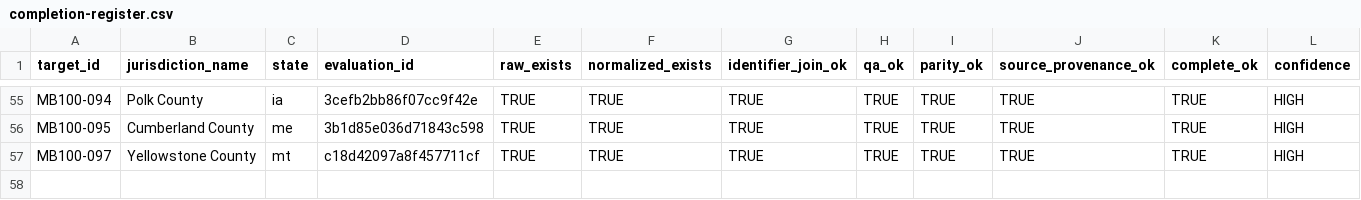
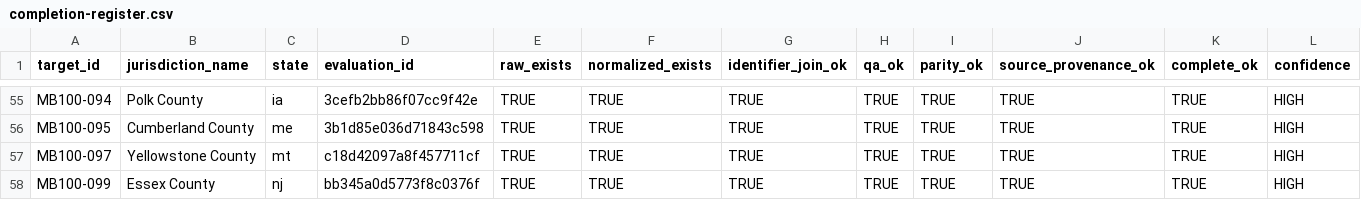
Before and after one commit to MightyLoud/Civic-Cartography, a CSV file: evidence/measured-batch-100/completion-register.csv, drawn as a sheet; only a part is shown, gaps mark what is left out; rows hold the shown columns only; the diff names each change by its address in the sheet, - before the commit and + after, or states it on an @@ line.

Commit message:
Record MB100-099 Essex County completion evidence
Add exactly one governed Essex County completion-register row from evidence run 31632364203 after independent deterministic and register reproduction.

```diff
--- a/evidence/measured-batch-100/completion-register.csv
+++ b/evidence/measured-batch-100/completion-register.csv
+row 58: MB100-099 | Essex County | nj | bb345a0d5773f8c0376f | TRUE | TRUE | TRUE | TRUE | TRUE | TRUE | TRUE | HIGH
```
